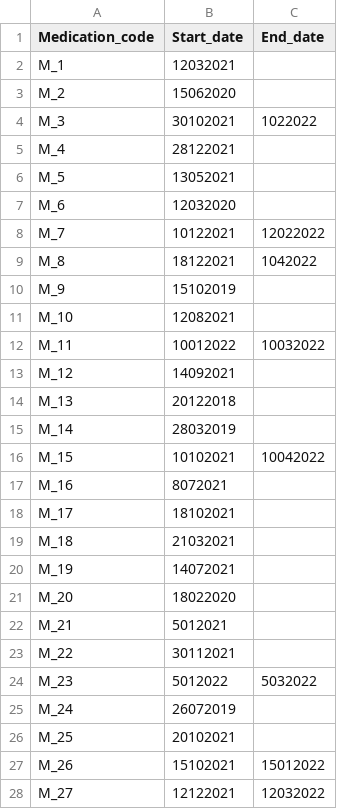
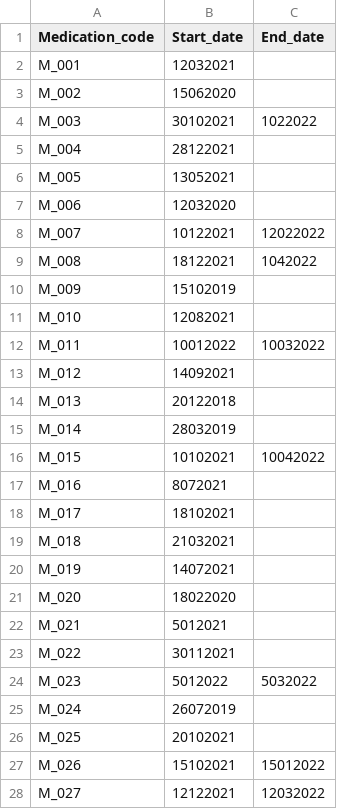
Before and after one commit to marinaGk/dataBasesProject, a CSV file: data/MEDICATION.csv, drawn as a sheet; only a part is shown; the diff covers the shown part only.

```diff
--- a/data/MEDICATION.csv
+++ b/data/MEDICATION.csv
@@ -2,27 +2,27 @@
-Μ_1;12032021;
-Μ_2;15062020;
-Μ_3;30102021;1022022
-Μ_4;28122021;
-Μ_5;13052021;
-Μ_6;12032020;
-Μ_7;10122021;12022022
-Μ_8;18122021;1042022
-Μ_9;15102019;
-Μ_10;12082021;
-Μ_11;10012022;10032022
-Μ_12;14092021;
-Μ_13;20122018;
-Μ_14;28032019;
-Μ_15;10102021;10042022
-Μ_16;8072021;
-Μ_17;18102021;
-Μ_18;21032021;
-Μ_19;14072021;
-Μ_20;18022020;
-Μ_21;5012021;
-Μ_22;30112021;
-Μ_23;5012022;5032022
-Μ_24;26072019;
-Μ_25;20102021;
-Μ_26;15102021;15012022
-Μ_27;12122021;12032022
+Μ_001;12032021;;
+Μ_002;15062020;;
+Μ_003;30102021;1022022;
+Μ_004;28122021;;
+Μ_005;13052021;;
+Μ_006;12032020;;
+Μ_007;10122021;12022022;
+Μ_008;18122021;1042022;
+Μ_009;15102019;;
+Μ_010;12082021;;
+Μ_011;10012022;10032022;
+Μ_012;14092021;;
+Μ_013;20122018;;
+Μ_014;28032019;;
+Μ_015;10102021;10042022;
+Μ_016;8072021;;
+Μ_017;18102021;;
+Μ_018;21032021;;
+Μ_019;14072021;;
+Μ_020;18022020;;
+Μ_021;5012021;;
+Μ_022;30112021;;
+Μ_023;5012022;5032022;
+Μ_024;26072019;;
+Μ_025;20102021;;
+Μ_026;15102021;15012022;
+Μ_027;12122021;12032022;
```
Also changed, not shown: 8 edited cells elsewhere in this file, data/ANIMAL.csv, data/DIET_PROGRAM.csv, 5 other files.
